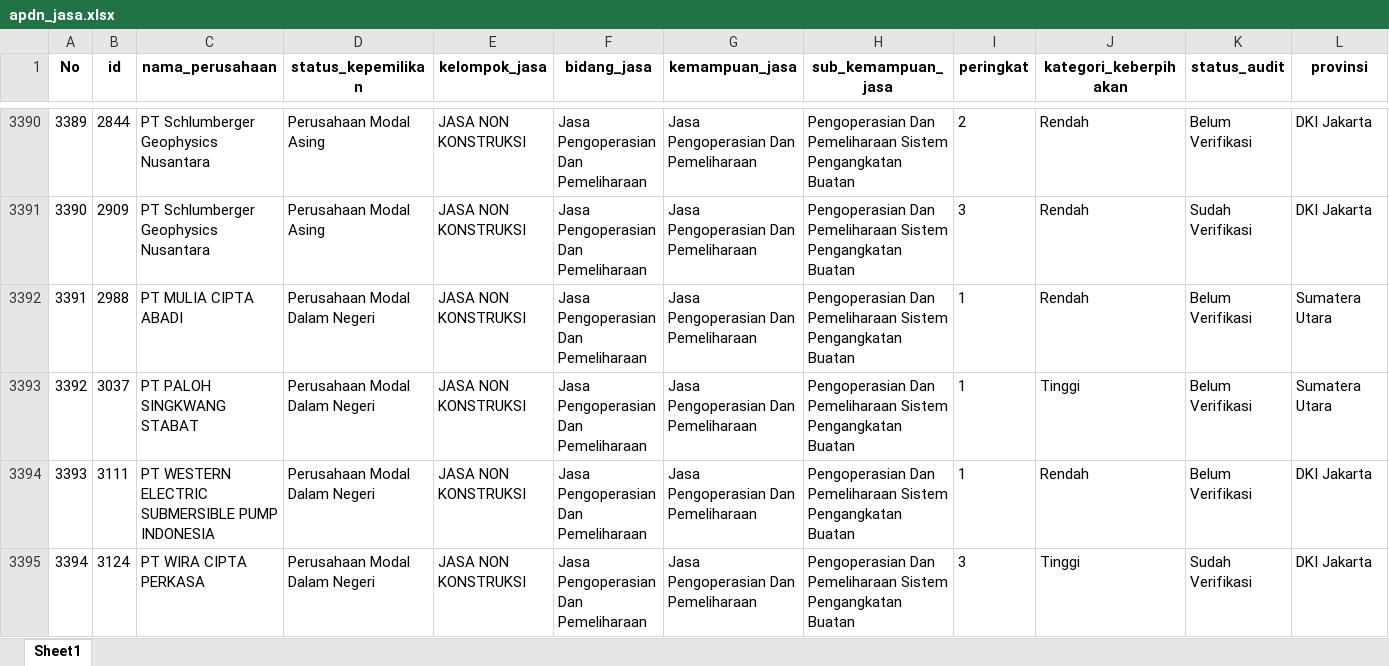
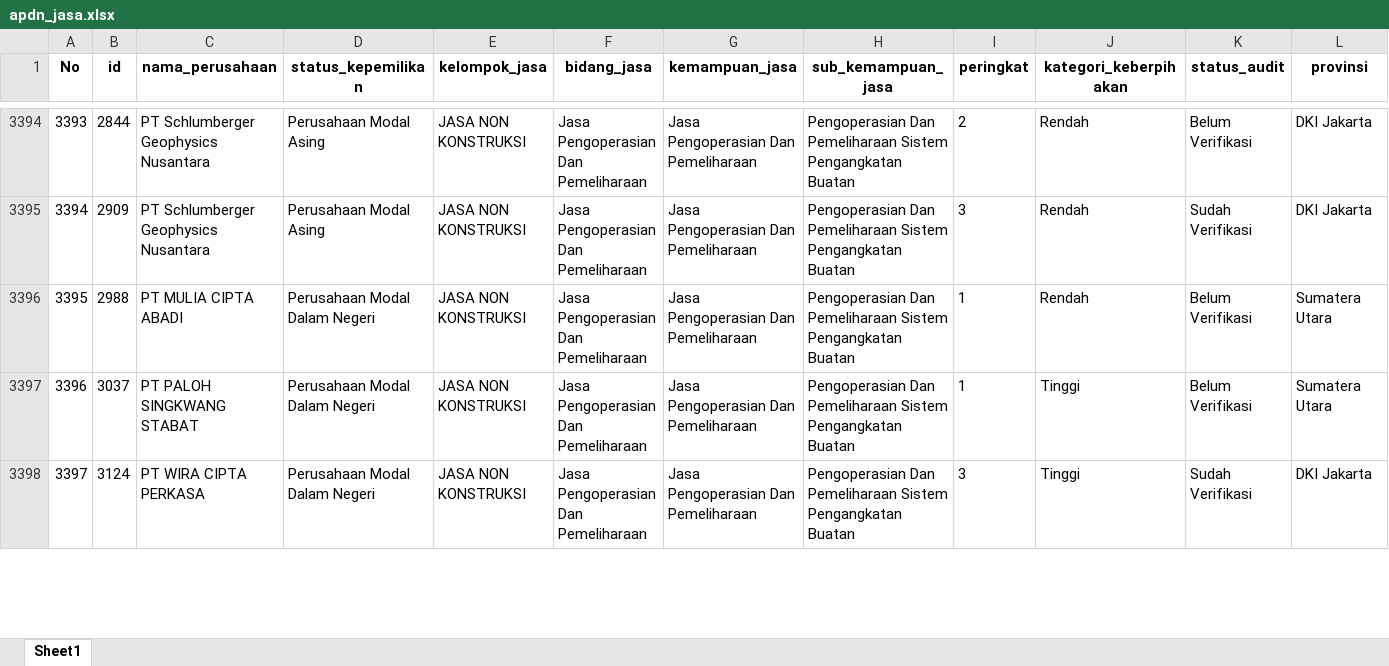
Before and after one commit to Kevinurfamily/mdco, an Excel workbook: result_copilot_kb/apdn_jasa.xlsx, sheet Sheet1, drawn as a sheet; only a part is shown, gaps mark what is left out; values as stored, in another font and other column widths than the file's, no borders; removed rows and columns are numbered as before the commit, all else as after; rows hold the shown columns only; the diff covers the shown part only; the diff names each change by its address in the sheet, - before the commit and + after, or states it on an @@ line.

```diff
--- a/result_copilot_kb/apdn_jasa.xlsx (sheet Sheet1)
+++ b/result_copilot_kb/apdn_jasa.xlsx (sheet Sheet1)
@@ column A (No) renumbered from row 2359 down @@
-row 3394: 3393 | 3111 | PT WESTERN ELECTRIC SUBMERSIBLE PUMP INDONESIA | Perusahaan Modal Dalam Negeri | JASA NON KONSTRUKSI | Jasa Pengoperasian Dan Pemeliharaan | Jasa Pengoperasian Dan Pemeliharaan | Pengoperasian Dan Pemeliharaan Sistem Pengangkatan Buatan | 1 | Rendah | Belum Verifikasi | DKI Jakarta
```
Also changed, not shown: 6 added rows elsewhere in this sheet, result_copilot_kb/apdn_barang.xlsx, 3 other files.
